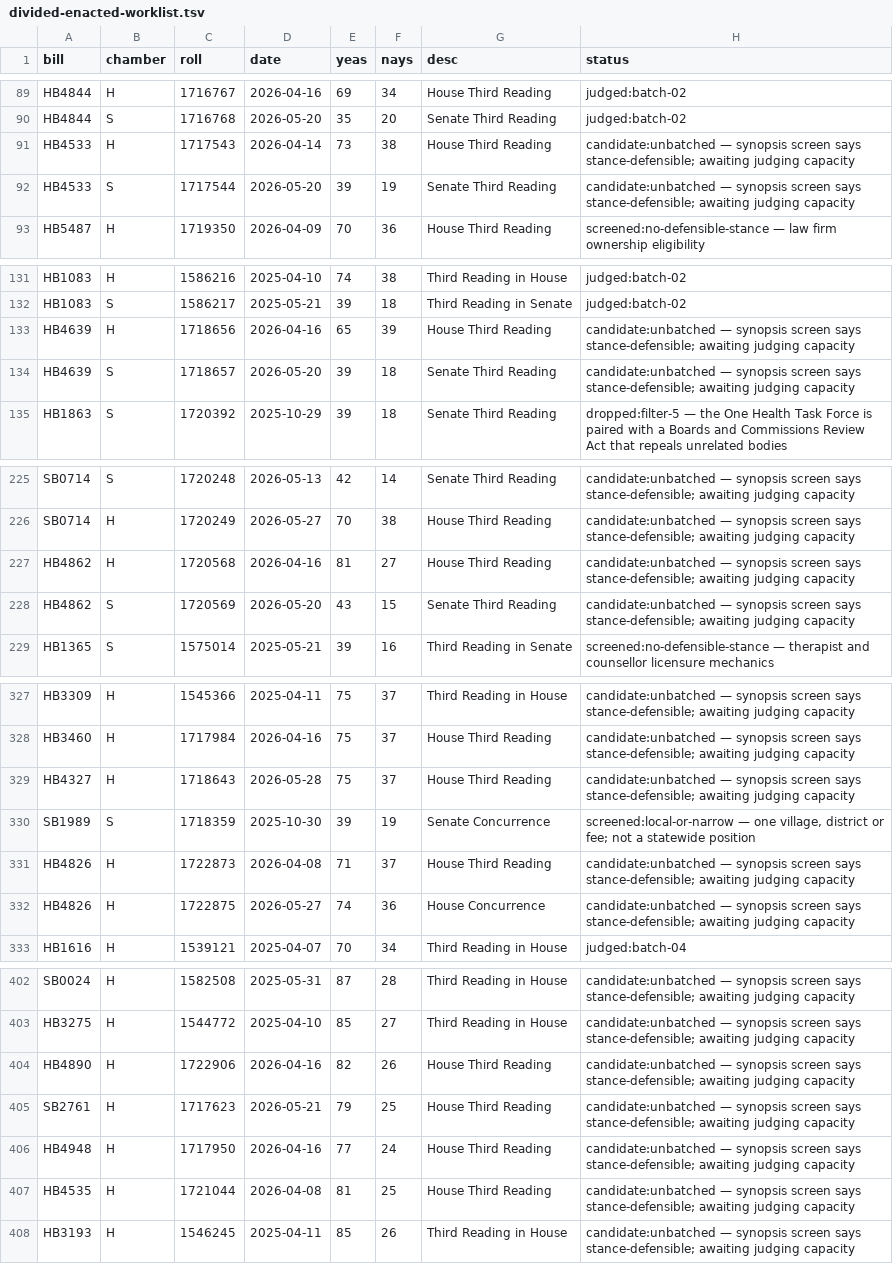
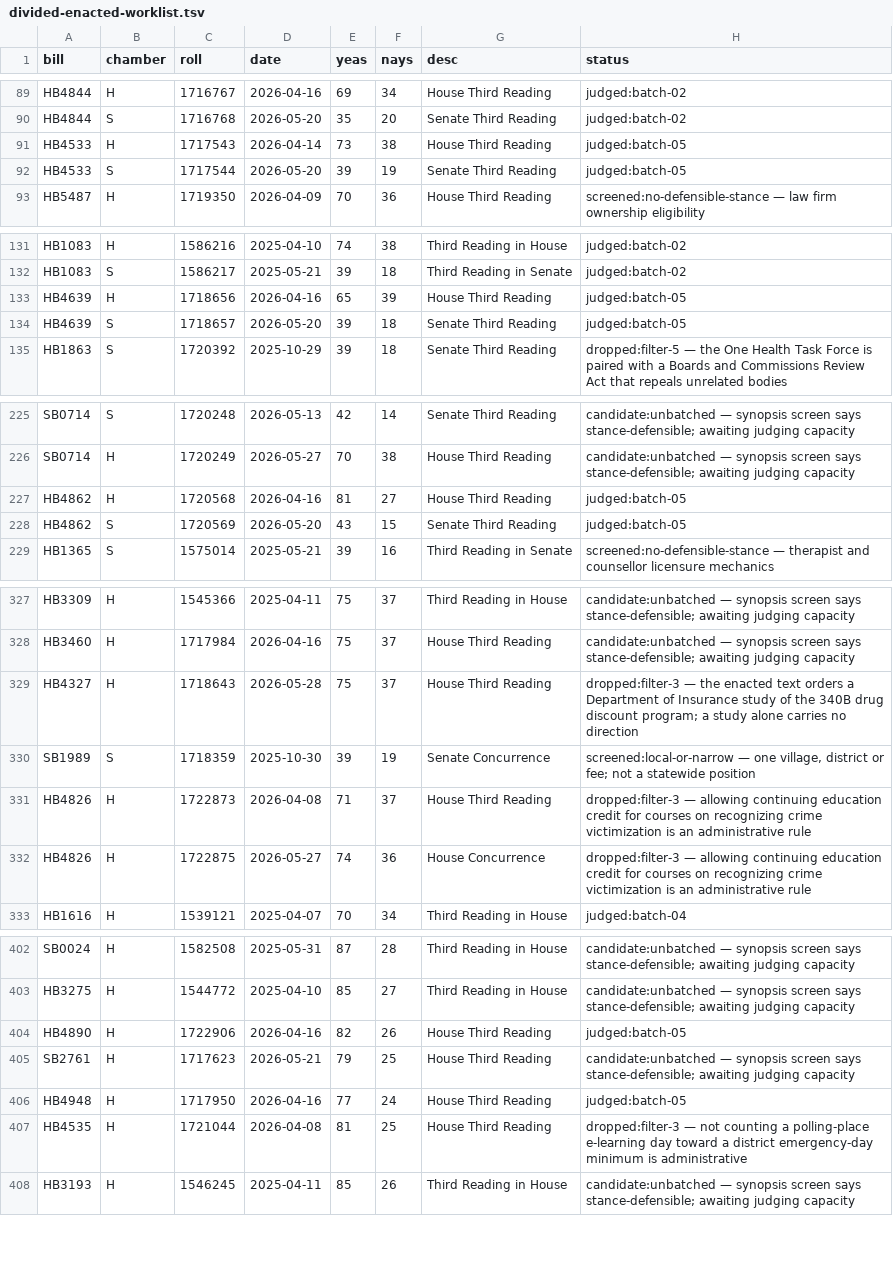
Before and after one commit to shu1513/voteapp, a TSV file: backend/evidence/rollcall/legiscan-il-2176/survey/divided-enacted-worklist.tsv, drawn as a sheet; only a part is shown, gaps mark what is left out; the diff covers the shown part only.

```diff
--- a/backend/evidence/rollcall/legiscan-il-2176/survey/divided-enacted-worklist.tsv
+++ b/backend/evidence/rollcall/legiscan-il-2176/survey/divided-enacted-worklist.tsv
@@ -90,4 +90,4 @@ HB4844	H	1716767	2026-04-16	69	34	House Third Reading	judged:batch-02
 HB4844	S	1716768	2026-05-20	35	20	Senate Third Reading	judged:batch-02
-HB4533	H	1717543	2026-04-14	73	38	House Third Reading	candidate:unbatched — synopsis screen says stance-defensible; awaiting judging capacity
-HB4533	S	1717544	2026-05-20	39	19	Senate Third Reading	candidate:unbatched — synopsis screen says stance-defensible; awaiting judging capacity
+HB4533	H	1717543	2026-04-14	73	38	House Third Reading	judged:batch-05
+HB4533	S	1717544	2026-05-20	39	19	Senate Third Reading	judged:batch-05
 HB5487	H	1719350	2026-04-09	70	36	House Third Reading	screened:no-defensible-stance — law firm ownership eligibility
@@ -132,4 +132,4 @@ HB1083	H	1586216	2025-04-10	74	38	Third Reading in House	judged:batch-02
 HB1083	S	1586217	2025-05-21	39	18	Third Reading in Senate	judged:batch-02
-HB4639	H	1718656	2026-04-16	65	39	House Third Reading	candidate:unbatched — synopsis screen says stance-defensible; awaiting judging capacity
-HB4639	S	1718657	2026-05-20	39	18	Senate Third Reading	candidate:unbatched — synopsis screen says stance-defensible; awaiting judging capacity
+HB4639	H	1718656	2026-04-16	65	39	House Third Reading	judged:batch-05
+HB4639	S	1718657	2026-05-20	39	18	Senate Third Reading	judged:batch-05
 HB1863	S	1720392	2025-10-29	39	18	Senate Third Reading	dropped:filter-5 — the One Health Task Force is paired with a Boards and Commissions Review Act that repeals unrelated bodies
@@ -226,4 +226,4 @@ SB0714	S	1720248	2026-05-13	42	14	Senate Third Reading	candidate:unbatched — s
 SB0714	H	1720249	2026-05-27	70	38	House Third Reading	candidate:unbatched — synopsis screen says stance-defensible; awaiting judging capacity
-HB4862	H	1720568	2026-04-16	81	27	House Third Reading	candidate:unbatched — synopsis screen says stance-defensible; awaiting judging capacity
-HB4862	S	1720569	2026-05-20	43	15	Senate Third Reading	candidate:unbatched — synopsis screen says stance-defensible; awaiting judging capacity
+HB4862	H	1720568	2026-04-16	81	27	House Third Reading	judged:batch-05
+HB4862	S	1720569	2026-05-20	43	15	Senate Third Reading	judged:batch-05
 HB1365	S	1575014	2025-05-21	39	16	Third Reading in Senate	screened:no-defensible-stance — therapist and counsellor licensure mechanics
@@ -328,6 +328,6 @@ HB3309	H	1545366	2025-04-11	75	37	Third Reading in House	candidate:unbatched —
 HB3460	H	1717984	2026-04-16	75	37	House Third Reading	candidate:unbatched — synopsis screen says stance-defensible; awaiting judging capacity
-HB4327	H	1718643	2026-05-28	75	37	House Third Reading	candidate:unbatched — synopsis screen says stance-defensible; awaiting judging capacity
+HB4327	H	1718643	2026-05-28	75	37	House Third Reading	dropped:filter-3 — the enacted text orders a Department of Insurance study of the 340B drug discount program; a study alone carries no direction
 SB1989	S	1718359	2025-10-30	39	19	Senate Concurrence	screened:local-or-narrow — one village, district or fee; not a statewide position
-HB4826	H	1722873	2026-04-08	71	37	House Third Reading	candidate:unbatched — synopsis screen says stance-defensible; awaiting judging capacity
-HB4826	H	1722875	2026-05-27	74	36	House Concurrence	candidate:unbatched — synopsis screen says stance-defensible; awaiting judging capacity
+HB4826	H	1722873	2026-04-08	71	37	House Third Reading	dropped:filter-3 — allowing continuing education credit for courses on recognizing crime victimization is an administrative rule
+HB4826	H	1722875	2026-05-27	74	36	House Concurrence	dropped:filter-3 — allowing continuing education credit for courses on recognizing crime victimization is an administrative rule
 HB1616	H	1539121	2025-04-07	70	34	Third Reading in House	judged:batch-04
@@ -403,6 +403,6 @@ SB0024	H	1582508	2025-05-31	87	28	Third Reading in House	candidate:unbatched —
 HB3275	H	1544772	2025-04-10	85	27	Third Reading in House	candidate:unbatched — synopsis screen says stance-defensible; awaiting judging capacity
-HB4890	H	1722906	2026-04-16	82	26	House Third Reading	candidate:unbatched — synopsis screen says stance-defensible; awaiting judging capacity
+HB4890	H	1722906	2026-04-16	82	26	House Third Reading	judged:batch-05
 SB2761	H	1717623	2026-05-21	79	25	House Third Reading	candidate:unbatched — synopsis screen says stance-defensible; awaiting judging capacity
-HB4948	H	1717950	2026-04-16	77	24	House Third Reading	candidate:unbatched — synopsis screen says stance-defensible; awaiting judging capacity
-HB4535	H	1721044	2026-04-08	81	25	House Third Reading	candidate:unbatched — synopsis screen says stance-defensible; awaiting judging capacity
+HB4948	H	1717950	2026-04-16	77	24	House Third Reading	judged:batch-05
+HB4535	H	1721044	2026-04-08	81	25	House Third Reading	dropped:filter-3 — not counting a polling-place e-learning day toward a district emergency-day minimum is administrative
 HB3193	H	1546245	2025-04-11	85	26	Third Reading in House	candidate:unbatched — synopsis screen says stance-defensible; awaiting judging capacity
```
Also changed, not shown: 27 edited cells elsewhere in this file, 29 other files.
